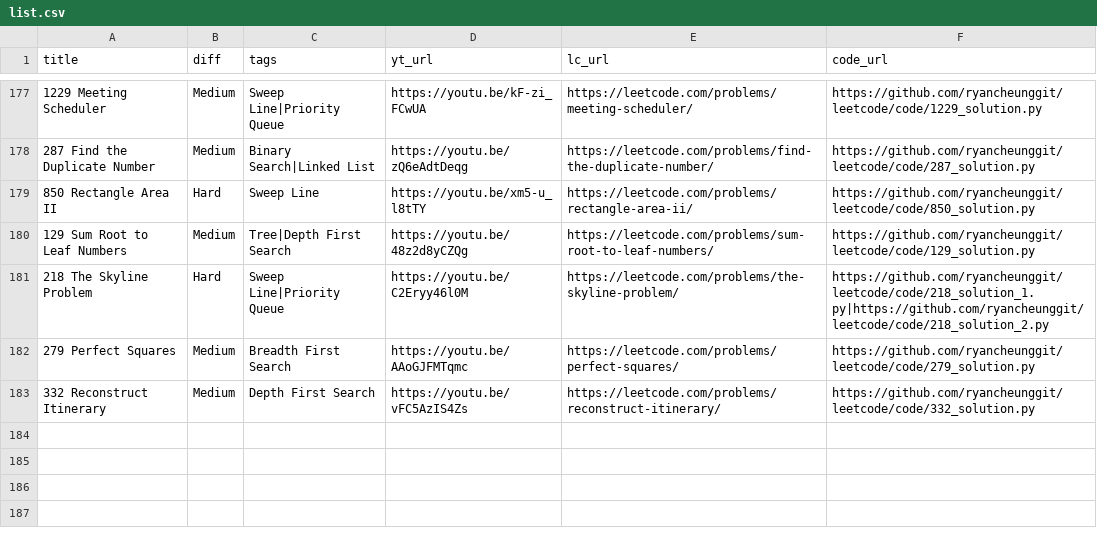
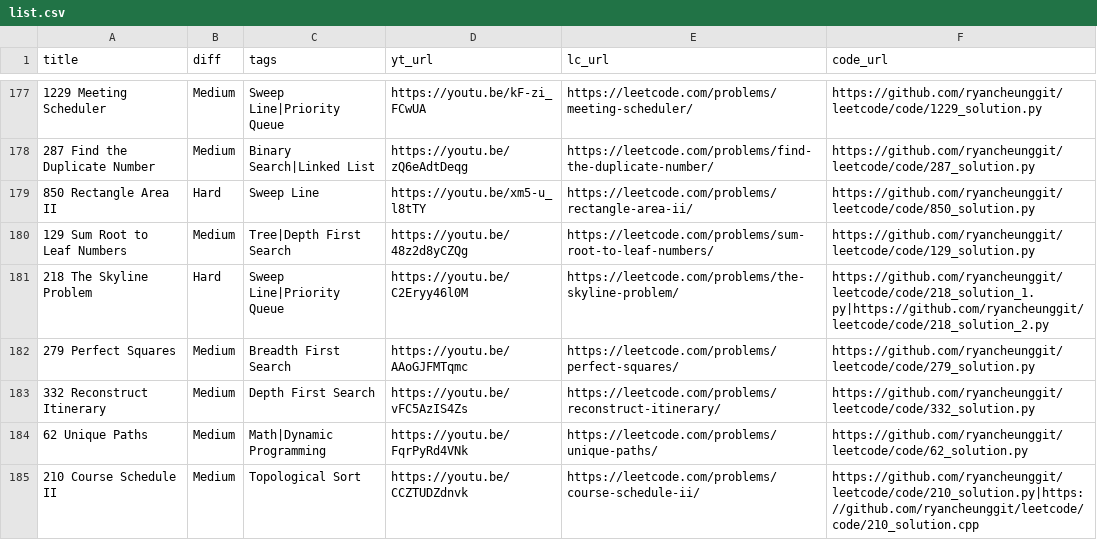
Before and after one commit to ifahimkhan/leetcode, a CSV file: list.csv, drawn as a sheet; only a part is shown, gaps mark what is left out.

```diff
--- a/list.csv
+++ b/list.csv
@@ -183 +183,3 @@
 "332 Reconstruct Itinerary","Medium","Depth First Search","https://youtu.be/vFC5AzIS4Zs","https://leetcode.com/problems/reconstruct-itinerary/","https://github.com/ryancheunggit/leetcode/code/332_solution.py"
+"62 Unique Paths","Medium","Math|Dynamic Programming","https://youtu.be/FqrPyRd4VNk","https://leetcode.com/problems/unique-paths/","https://github.com/ryancheunggit/leetcode/code/62_solution.py"
+"210 Course Schedule II","Medium","Topological Sort","https://youtu.be/CCZTUDZdnvk","https://leetcode.com/problems/course-schedule-ii/","https://github.com/ryancheunggit/leetcode/code/210_solution.py|https://github.com/ryancheunggit/leetcode/code/210_solution.cpp"
```
Also changed, not shown: 3 other files.
